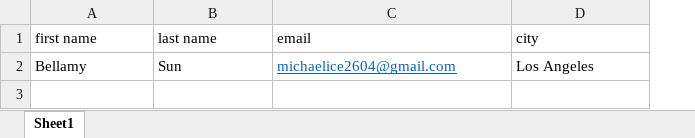
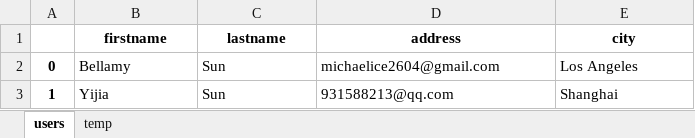
Before and after one commit to Black-Ice1104/streamlit-weather-forecast, an Excel workbook: users.xlsx, sheet users, drawn as a sheet; values as stored, in another font and other column widths than the file's, no borders; addresses are those after the commit; the diff names each change by its address in the sheet, - before the commit and + after, or states it on an @@ line.

Commit message:
2.16 Commit: Complete subscribe. Can store and read subscriber data from the Excel file.

```diff
--- a/users.xlsx (sheet users)
+++ b/users.xlsx (sheet users)
-sheet tab: Sheet1
+sheet tab: users
+sheet tab: temp
+column A, row 2: 0
-B1: first name
+B1: firstname
@@ B1:E1 bold: off → on, alignment: left → center @@
-C1: last name
+C1: lastname
-D1: email
+D1: address
@@ D2 underline: on → off, text colour: #0563C1 → black @@
+row 3: 1 | Yijia | Sun | 931588213@qq.com | Shanghai
```
Also changed, not shown: 3 other files.
